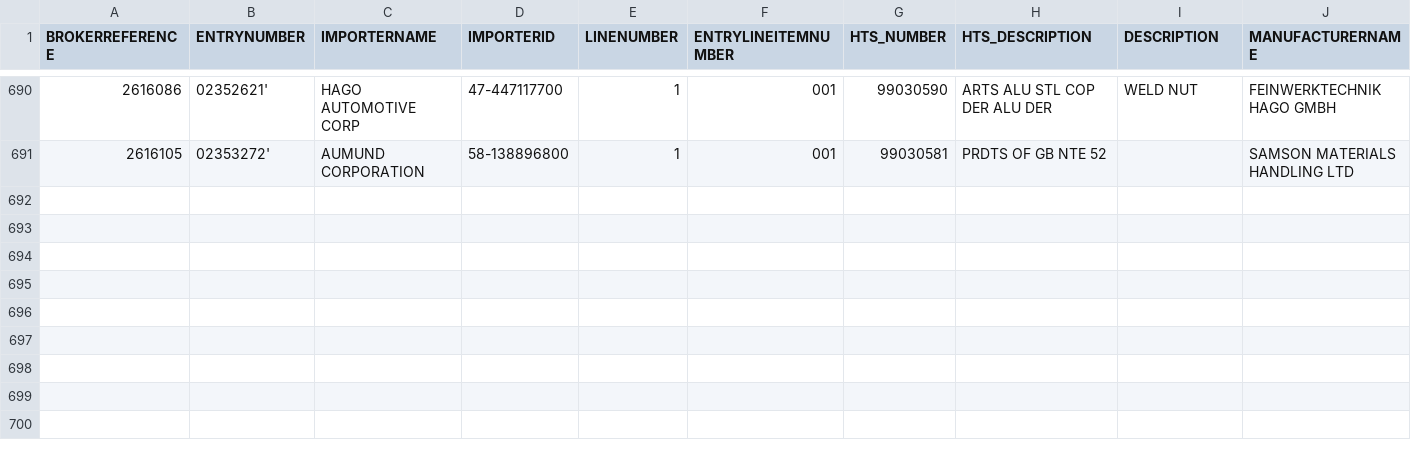
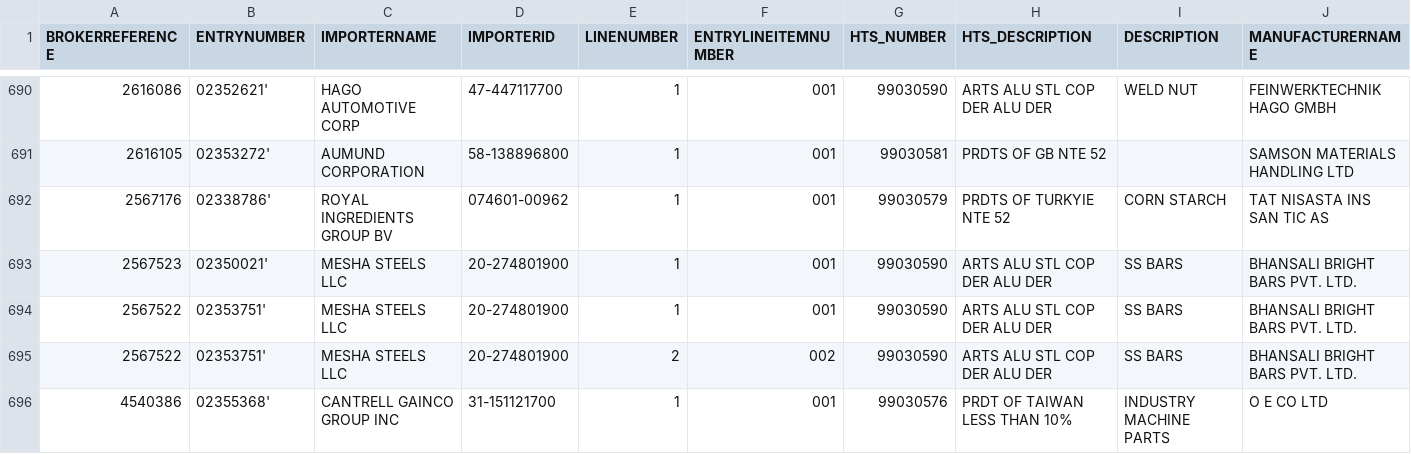
Before and after one commit to iffinc-ga/hts_search_tool, a CSV file: edi_current.csv, drawn as a sheet; only a part is shown, gaps mark what is left out; rows hold the shown columns only; the diff names each change by its address in the sheet, - before the commit and + after, or states it on an @@ line.

Commit message:
Append EDI data — 5 new rows, 695 total

```diff
--- a/edi_current.csv
+++ b/edi_current.csv
+row 692: 2567176 | 02338786' | ROYAL INGREDIENTS GROUP BV | 074601-00962 | 1 | 001 | 99030579 | PRDTS OF TURKYIE NTE 52 | CORN STARCH | TAT NISASTA INS SAN TIC AS
+row 693: 2567523 | 02350021' | MESHA STEELS LLC | 20-274801900 | 1 | 001 | 99030590 | ARTS ALU STL COP DER ALU DER | SS BARS | BHANSALI BRIGHT BARS PVT. LTD.
+row 694: 2567522 | 02353751' | MESHA STEELS LLC | 20-274801900 | 1 | 001 | 99030590 | ARTS ALU STL COP DER ALU DER | SS BARS | BHANSALI BRIGHT BARS PVT. LTD.
+row 695: 2567522 | 02353751' | MESHA STEELS LLC | 20-274801900 | 2 | 002 | 99030590 | ARTS ALU STL COP DER ALU DER | SS BARS | BHANSALI BRIGHT BARS PVT. LTD.
+row 696: 4540386 | 02355368' | CANTRELL GAINCO GROUP INC | 31-151121700 | 1 | 001 | 99030576 | PRDT OF TAIWAN LESS THAN 10% | INDUSTRY MACHINE PARTS | O E CO LTD
```
